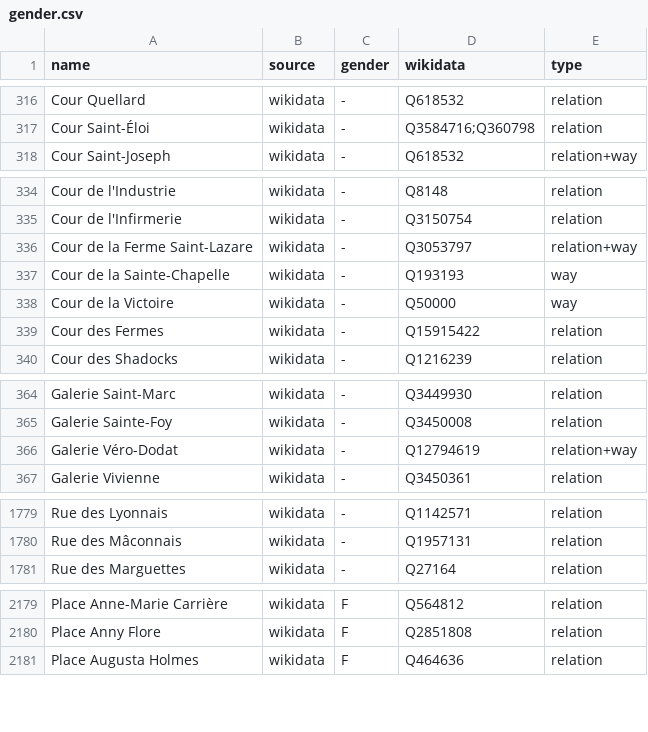
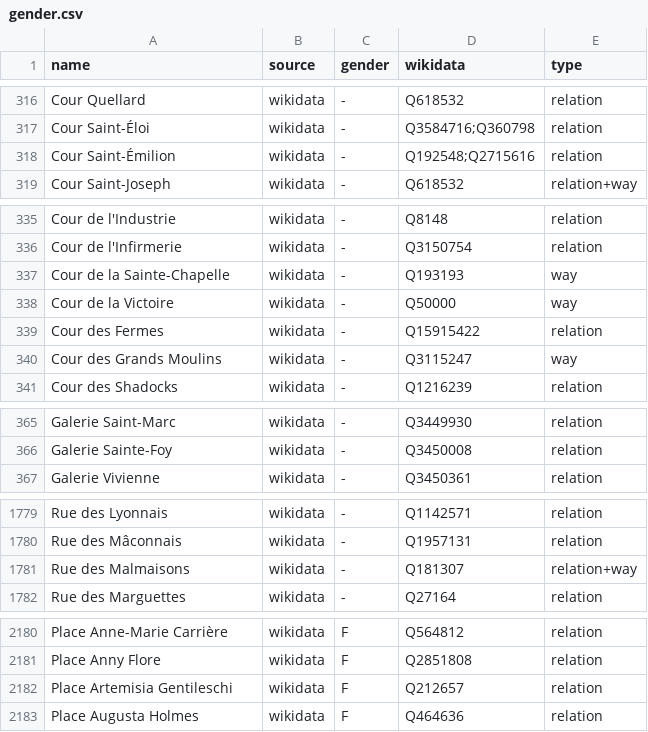
Before and after one commit to EqualStreetNames/equalstreetnames-paris, a CSV file: data/gender.csv, drawn as a sheet; only a part is shown, gaps mark what is left out; the diff covers the shown part only.

```diff
--- a/data/gender.csv
+++ b/data/gender.csv
@@ -317,2 +317,3 @@ name,source,gender,wikidata,type
 "Cour Saint-Éloi",wikidata,-,Q3584716;Q360798,relation
+"Cour Saint-Émilion",wikidata,-,Q192548;Q2715616,relation
 "Cour Saint-Joseph",wikidata,-,Q618532,relation+way
@@ -335,3 +336,2 @@ name,source,gender,wikidata,type
 "Cour de l'Infirmerie",wikidata,-,Q3150754,relation
-"Cour de la Ferme Saint-Lazare",wikidata,-,Q3053797,relation+way
 "Cour de la Sainte-Chapelle",wikidata,-,Q193193,way
@@ -339,2 +339,3 @@ name,source,gender,wikidata,type
 "Cour des Fermes",wikidata,-,Q15915422,relation
+"Cour des Grands Moulins",wikidata,-,Q3115247,way
 "Cour des Shadocks",wikidata,-,Q1216239,relation
@@ -365,3 +366,2 @@ name,source,gender,wikidata,type
 "Galerie Sainte-Foy",wikidata,-,Q3450008,relation
-"Galerie Véro-Dodat",wikidata,-,Q12794619,relation+way
 "Galerie Vivienne",wikidata,-,Q3450361,relation
@@ -1780,2 +1780,3 @@ name,source,gender,wikidata,type
 "Rue des Mâconnais",wikidata,-,Q1957131,relation
+"Rue des Malmaisons",wikidata,-,Q181307,relation+way
 "Rue des Marguettes",wikidata,-,Q27164,relation
@@ -2180,2 +2181,3 @@ name,source,gender,wikidata,type
 "Place Anny Flore",wikidata,F,Q2851808,relation
+"Place Artemisia Gentileschi",wikidata,F,Q212657,relation
 "Place Augusta Holmes",wikidata,F,Q464636,relation
```
Also changed, not shown: 7 added rows and 45 edited cells elsewhere in this file, data/other.csv, 3 other files.
